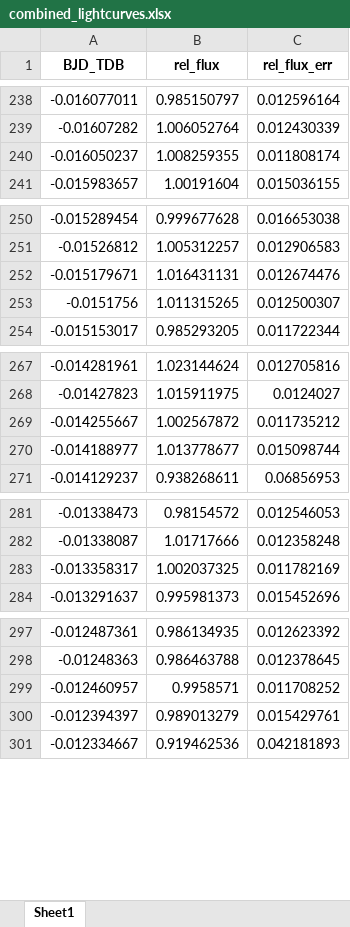
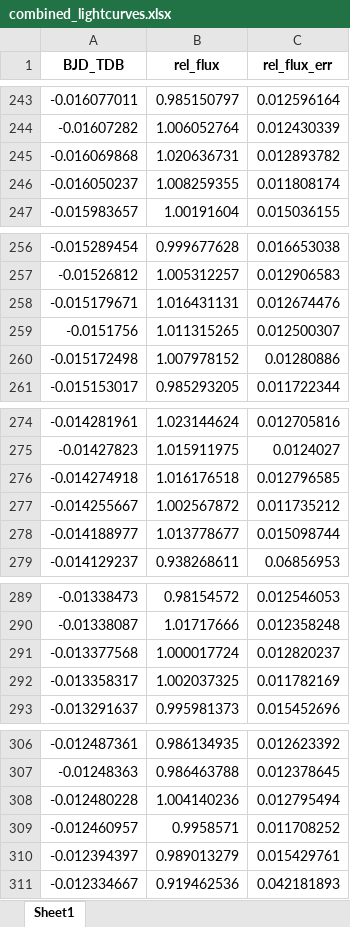
Before and after one commit to eligd/wd-1856-534b, an Excel workbook: fit_lightcurves/combined_lightcurves.xlsx, sheet Sheet1, drawn as a sheet; only a part is shown, gaps mark what is left out; values as stored, in another font and other column widths than the file's, no borders; the diff covers the shown part only; the diff names each change by its address in the sheet, - before the commit and + after, or states it on an @@ line.

```diff
--- a/fit_lightcurves/combined_lightcurves.xlsx (sheet Sheet1)
+++ b/fit_lightcurves/combined_lightcurves.xlsx (sheet Sheet1)
+row 245: -0.016069868 | 1.020636731 | 0.012893782
+row 260: -0.015172498 | 1.007978152 | 0.01280886
+row 276: -0.014274918 | 1.016176518 | 0.012796585
+row 291: -0.013377568 | 1.000017724 | 0.012820237
+row 308: -0.012480228 | 1.004140236 | 0.012795494
```
Also changed, not shown: 42 added rows elsewhere in this sheet, 5 other files.
